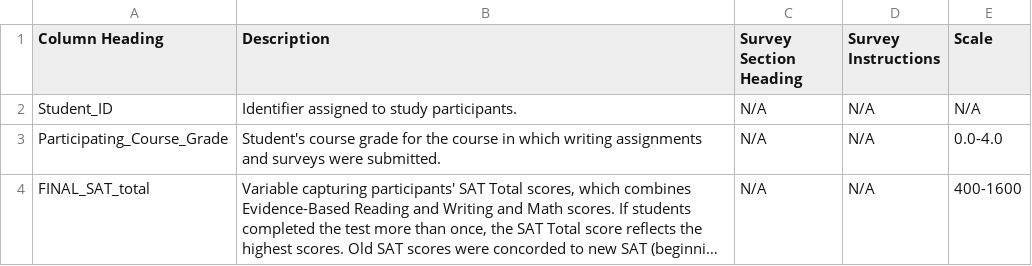
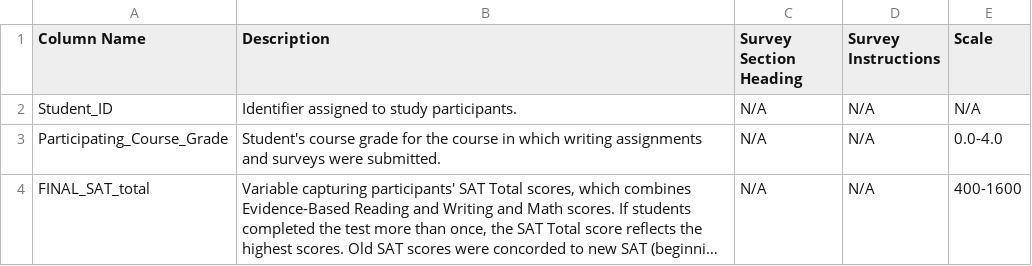
Before and after one commit to EducationalTestingService/ies-writing-achievement-study-data, a CSV file: docs/student_data_columns.csv, drawn as a sheet; only a part is shown; long unchanged cells end in ….

```diff
--- a/docs/student_data_columns.csv
+++ b/docs/student_data_columns.csv
@@ -1,2 +1,2 @@
-Column Heading,Description,Survey Section Heading,Survey Instructions,Scale
+Column Name,Description,Survey Section Heading,Survey Instructions,Scale
 Student_ID,Identifier assigned to study participants.,N/A,N/A,N/A
```
Also changed, not shown: docs/writing_features_columns.csv.
